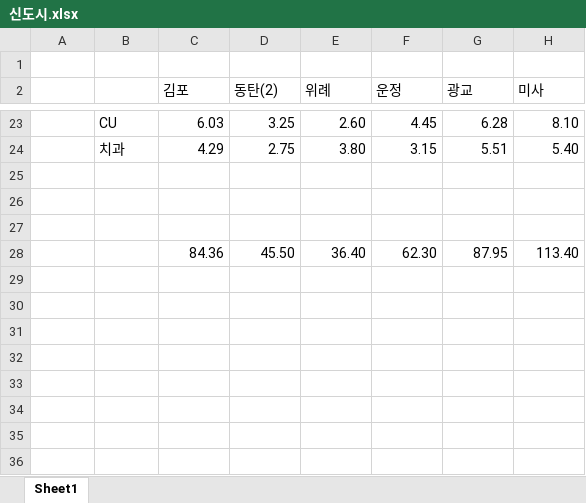
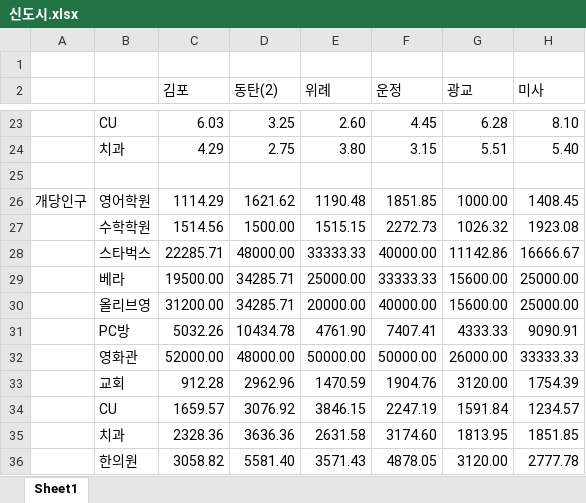
Before and after one commit to ericggul/DTC, an Excel workbook: P2/신도시.xlsx, sheet Sheet1, drawn as a sheet; only a part is shown, gaps mark what is left out; values as stored, in another font and other column widths than the file's, no borders; charts and pictures not drawn; removed rows and columns are numbered as before the commit, all else as after; the diff names each change by its address in the sheet, - before the commit and + after, or states it on an @@ line.

```diff
--- a/P2/신도시.xlsx (sheet Sheet1)
+++ b/P2/신도시.xlsx (sheet Sheet1)
-row 26: (empty)
+row 26: 개당인구 | 영어학원 | 1114.29 | 1621.62 | 1190.48 | 1851.85 | 1000.00 | 1408.45
-row 27: (empty)
+row 27:  | 수학학원 | 1514.56 | 1500.00 | 1515.15 | 2272.73 | 1026.32 | 1923.08
-row 28:  |  | 84.36 | 45.50 | 36.40 | 62.30 | 87.95 | 113.40
+row 28:  | 스타벅스 | 22285.71 | 48000.00 | 33333.33 | 40000.00 | 11142.86 | 16666.67
+row 29:  | 베라 | 19500.00 | 34285.71 | 25000.00 | 33333.33 | 15600.00 | 25000.00
+row 30:  | 올리브영 | 31200.00 | 34285.71 | 20000.00 | 40000.00 | 15600.00 | 25000.00
+row 31:  | PC방 | 5032.26 | 10434.78 | 4761.90 | 7407.41 | 4333.33 | 9090.91
+row 32:  | 영화관 | 52000.00 | 48000.00 | 50000.00 | 50000.00 | 26000.00 | 33333.33
+row 33:  | 교회 | 912.28 | 2962.96 | 1470.59 | 1904.76 | 3120.00 | 1754.39
+row 34:  | CU | 1659.57 | 3076.92 | 3846.15 | 2247.19 | 1591.84 | 1234.57
+row 35:  | 치과 | 2328.36 | 3636.36 | 2631.58 | 3174.60 | 1813.95 | 1851.85
+row 36:  | 한의원 | 3058.82 | 5581.40 | 3571.43 | 4878.05 | 3120.00 | 2777.78
```
Also changed, not shown: charts or pictures, 4 other files.
